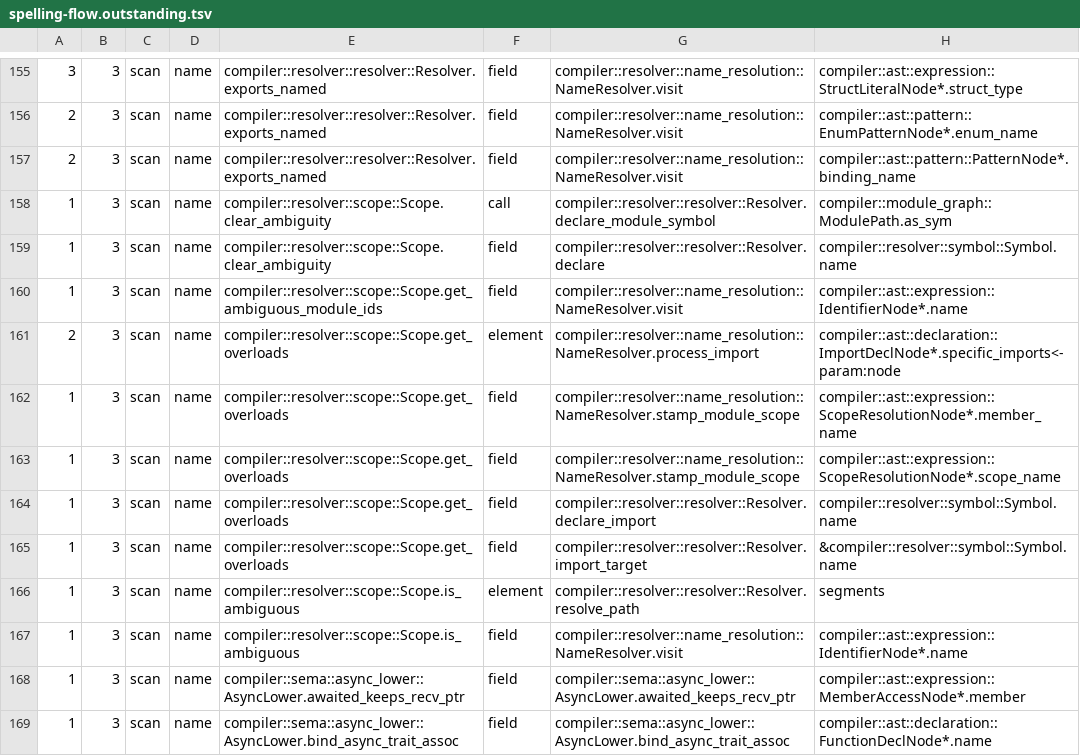
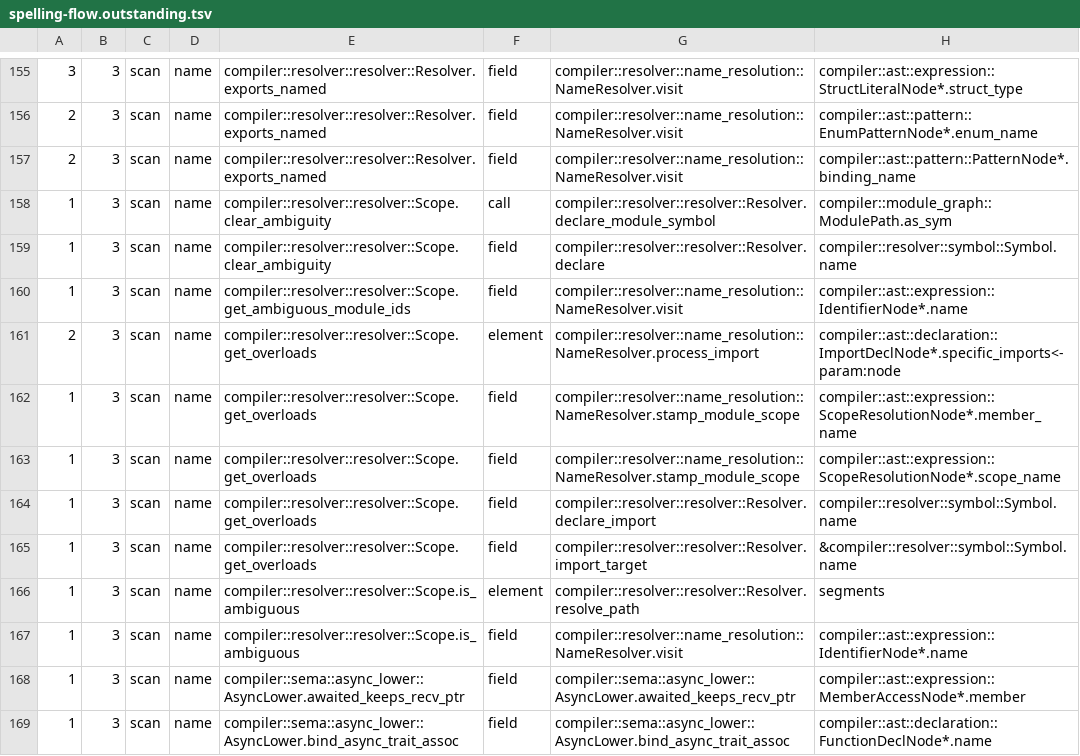
Before and after one commit to jakelequire/CryoLang, a TSV file: scripts/spelling-flow.outstanding.tsv, drawn as a sheet; only a part is shown, gaps mark what is left out; the diff covers the shown part only.

Commit message:
The scope ribs and an enum type's variant names are private to their store's file, so a lookup by name written elsewhere is refused
A name may reach a lookup only through a door; this makes that structural for two stores. `private` in Cryo is per module and every compiler file is its own module, so each store's name-bearing half is now private to the file that holds its door, and a by-name lookup written anywhere else is a privacy error (E0353).

The scope rib: `Scope` and `ScopeEntry` move from resolver/scope.cryo into resolver/resolver.cryo, beside the bare-identifier door. The rib's entries, index, overloads and ambiguity records are private, and so are its eight name-taking methods, which now carry a written reason instead of a pending one. Other modules read a scope's bindings by identity (`binding_count`, `binding_at`), and the name layer's two lists of modules declaring a leaf ask the new `Resolver::module_binding`. scope.cryo keeps `ScopeID` and `ScopeKind`.

An enum type's variants: `EnumVariantInfo.name` is private. Messages ask `display_name`; an instance's variants are copied with `with_payloads`. Match coverage and the missing-variant report found an arm's variant by comparing variant names inline; they now ask `EnumType::variant_index`, the variant door.

Each lock was proved with a planted outside lookup checked over the whole compiler: a copy of the previous tree with the plant reports "No errors found"; this tree with the same plant reports four E0353 for the rib (three private field `symbols`, one private method `find`) and one for the variant name. The corpus (493 entries) built by the previous compiler and this one over this tree: every log identical as a multiset, status lines identical; a control compiler whose coverage counts an arm for every variant changes four exhaustiveness negatives. verify --require-identical: 0 objects moved (7,911 + 1,126). Clean build 325 warnings, the same set.

Pending spelling allows 75 -> 67 (the compiler's 36 -> 28). The lane gate's placement of `Scope` names its new file; its self-test built one stub per exclusion and refused one sharing a file with a fixture store, which is now the real layout, so it refuses only a stub twinning a type of the same name there (it runs as before: baseline accepted, every mutation behaved). The flow list renames the rib's entries and drops the two coverage scans; the residue lists the two door calls. docs/resolution-rules.md lists the stores locked this way.

```diff
--- a/scripts/spelling-flow.outstanding.tsv
+++ b/scripts/spelling-flow.outstanding.tsv
@@ -157,12 +157,12 @@
 2	3	scan	name	compiler::resolver::resolver::Resolver.exports_named	field	compiler::resolver::name_resolution::NameResolver.visit	compiler::ast::pattern::PatternNode*.binding_name
-1	3	scan	name	compiler::resolver::scope::Scope.clear_ambiguity	call	compiler::resolver::resolver::Resolver.declare_module_symbol	compiler::module_graph::ModulePath.as_sym
-1	3	scan	name	compiler::resolver::scope::Scope.clear_ambiguity	field	compiler::resolver::resolver::Resolver.declare	compiler::resolver::symbol::Symbol.name
-1	3	scan	name	compiler::resolver::scope::Scope.get_ambiguous_module_ids	field	compiler::resolver::name_resolution::NameResolver.visit	compiler::ast::expression::IdentifierNode*.name
-2	3	scan	name	compiler::resolver::scope::Scope.get_overloads	element	compiler::resolver::name_resolution::NameResolver.process_import	compiler::ast::declaration::ImportDeclNode*.specific_imports<-param:node
-1	3	scan	name	compiler::resolver::scope::Scope.get_overloads	field	compiler::resolver::name_resolution::NameResolver.stamp_module_scope	compiler::ast::expression::ScopeResolutionNode*.member_name
-1	3	scan	name	compiler::resolver::scope::Scope.get_overloads	field	compiler::resolver::name_resolution::NameResolver.stamp_module_scope	compiler::ast::expression::ScopeResolutionNode*.scope_name
-1	3	scan	name	compiler::resolver::scope::Scope.get_overloads	field	compiler::resolver::resolver::Resolver.declare_import	compiler::resolver::symbol::Symbol.name
-1	3	scan	name	compiler::resolver::scope::Scope.get_overloads	field	compiler::resolver::resolver::Resolver.import_target	&compiler::resolver::symbol::Symbol.name
-1	3	scan	name	compiler::resolver::scope::Scope.is_ambiguous	element	compiler::resolver::resolver::Resolver.resolve_path	segments
-1	3	scan	name	compiler::resolver::scope::Scope.is_ambiguous	field	compiler::resolver::name_resolution::NameResolver.visit	compiler::ast::expression::IdentifierNode*.name
+1	3	scan	name	compiler::resolver::resolver::Scope.clear_ambiguity	call	compiler::resolver::resolver::Resolver.declare_module_symbol	compiler::module_graph::ModulePath.as_sym
+1	3	scan	name	compiler::resolver::resolver::Scope.clear_ambiguity	field	compiler::resolver::resolver::Resolver.declare	compiler::resolver::symbol::Symbol.name
+1	3	scan	name	compiler::resolver::resolver::Scope.get_ambiguous_module_ids	field	compiler::resolver::name_resolution::NameResolver.visit	compiler::ast::expression::IdentifierNode*.name
+2	3	scan	name	compiler::resolver::resolver::Scope.get_overloads	element	compiler::resolver::name_resolution::NameResolver.process_import	compiler::ast::declaration::ImportDeclNode*.specific_imports<-param:node
+1	3	scan	name	compiler::resolver::resolver::Scope.get_overloads	field	compiler::resolver::name_resolution::NameResolver.stamp_module_scope	compiler::ast::expression::ScopeResolutionNode*.member_name
+1	3	scan	name	compiler::resolver::resolver::Scope.get_overloads	field	compiler::resolver::name_resolution::NameResolver.stamp_module_scope	compiler::ast::expression::ScopeResolutionNode*.scope_name
+1	3	scan	name	compiler::resolver::resolver::Scope.get_overloads	field	compiler::resolver::resolver::Resolver.declare_import	compiler::resolver::symbol::Symbol.name
+1	3	scan	name	compiler::resolver::resolver::Scope.get_overloads	field	compiler::resolver::resolver::Resolver.import_target	&compiler::resolver::symbol::Symbol.name
+1	3	scan	name	compiler::resolver::resolver::Scope.is_ambiguous	element	compiler::resolver::resolver::Resolver.resolve_path	segments
+1	3	scan	name	compiler::resolver::resolver::Scope.is_ambiguous	field	compiler::resolver::name_resolution::NameResolver.visit	compiler::ast::expression::IdentifierNode*.name
 1	3	scan	name	compiler::sema::async_lower::AsyncLower.awaited_keeps_recv_ptr	field	compiler::sema::async_lower::AsyncLower.awaited_keeps_recv_ptr	compiler::ast::expression::MemberAccessNode*.member
```
Also changed, not shown: 2 removed rows and 41 edited cells elsewhere in this file, 14 other files.
